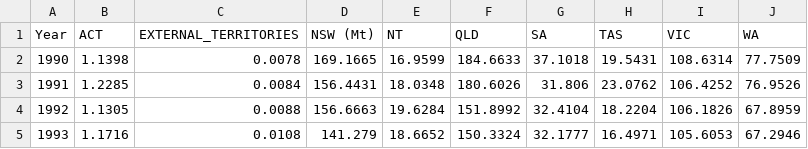
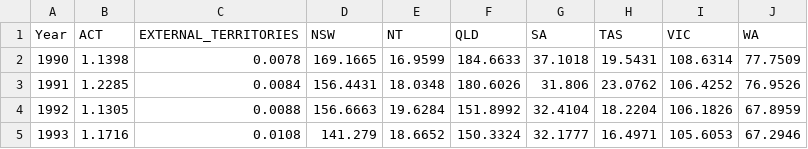
Before and after one commit to shaunliaw122/datavis2, a CSV file: emissionstate.csv, drawn as a sheet; only a part is shown.

Commit message:
Update emissionstate.csv

```diff
--- a/emissionstate.csv
+++ b/emissionstate.csv
@@ -1,2 +1,2 @@
-Year,ACT,EXTERNAL_TERRITORIES,NSW (Mt),NT,QLD,SA,TAS,VIC,WA
+Year,ACT,EXTERNAL_TERRITORIES,NSW,NT,QLD,SA,TAS,VIC,WA
 1990,1.1398,0.0078,169.1665,16.9599,184.6633,37.1018,19.5431,108.6314,77.7509
```
